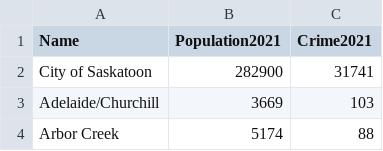
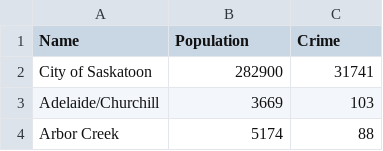
Before and after one commit to adrienvmartin/yxecrime, a CSV file: client/src/data/SaskNeighbourhoods.csv, drawn as a sheet; only a part is shown.

Commit message:
Change headers on CSV file

```diff
--- a/client/src/data/SaskNeighbourhoods.csv
+++ b/client/src/data/SaskNeighbourhoods.csv
@@ -1,2 +1,2 @@
-"Name","Population2021","Crime2021"
+"Name","Population","Crime"
 "City of Saskatoon",282900,31741
```
